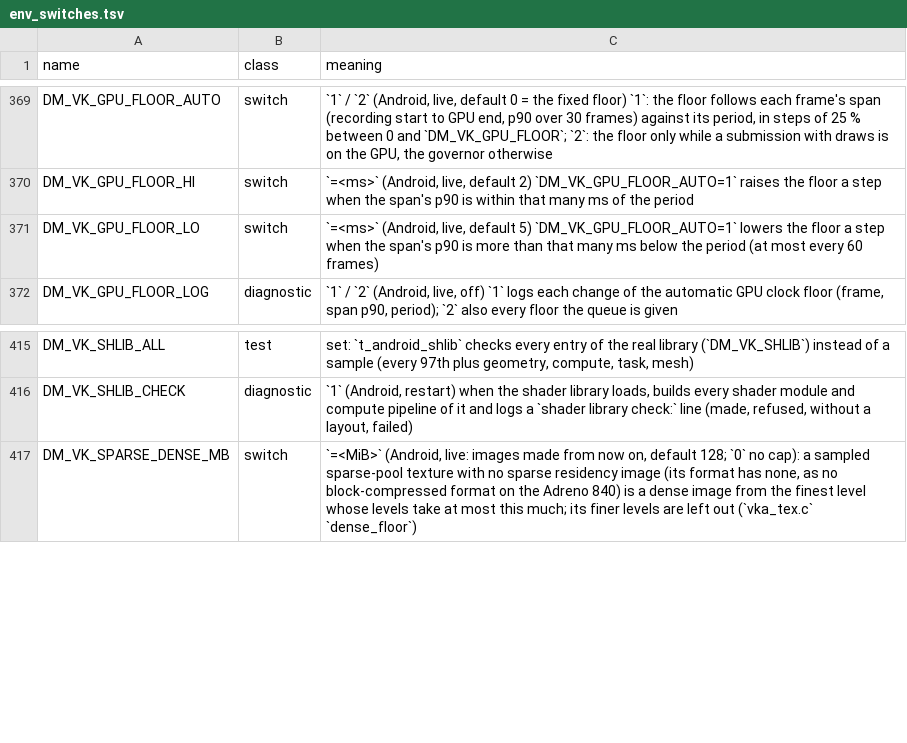
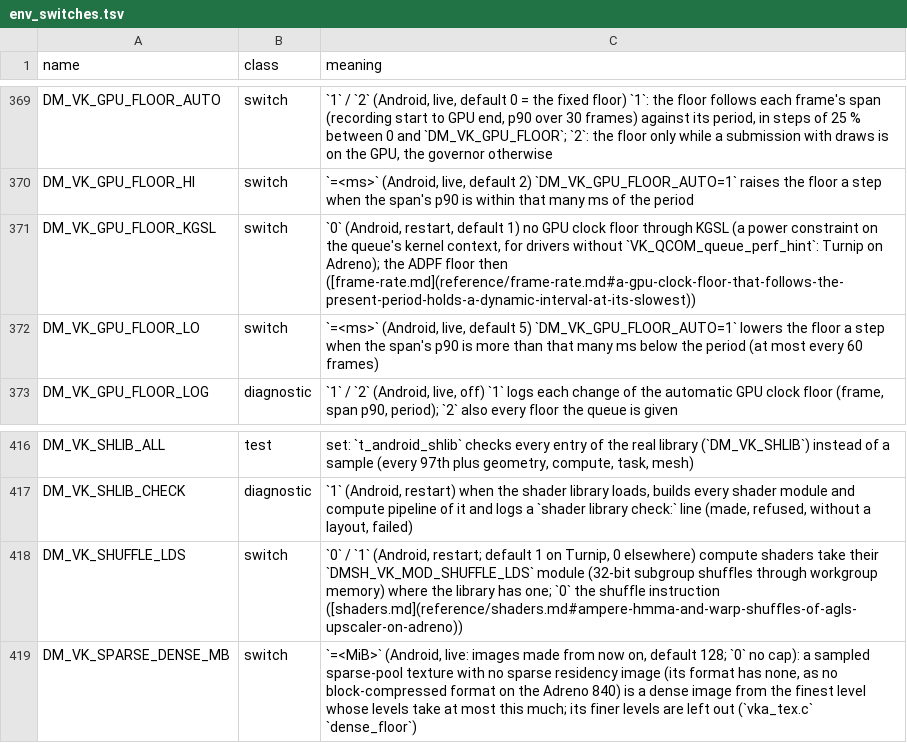
Before and after one commit to Cer0-D/BananaNative, a TSV file: docs/env_switches.tsv, drawn as a sheet; only a part is shown, gaps mark what is left out; the diff names each change by its address in the sheet, - before the commit and + after, or states it on an @@ line.

Commit message:
Banana Native v0.1.3: 040074A01BF12000 at 30 fps on Turnip at Phone 1080p
- Vulkan shader library (DMSH_VK_CHAIN b7632cc358f3, ABI 5c3ae03540de): Ampere HMMA helper calls lowered at their sites with shared workgroup-memory gathers (hmma_lds), for every compute module
- Compute modules with subgroup shuffles get a second module that exchanges through workgroup memory (shuffle_lds, DMSH_VK_MOD_SHUFFLE_LDS); the replay takes it on Turnip (DM_VK_SHUFFLE_LDS=0/1)
- Upscaler network step on the Adreno 840: 4.0-4.3 ms on Turnip (was 31-40), 3.6 ms on the system driver (was 28-34)
- GPU clock floor through the KGSL power constraint of the queue's context for drivers without VK_QCOM_queue_perf_hint (Turnip); DM_VK_GPU_FLOOR_KGSL=0 turns it off
- 040074A01BF12000: segment GPU timing (dynamic resolution) and Phone 1080p are the defaults again; the v0.1.2 720p workaround is gone
- Delta manifests of the new library for both profiles: phones update the changed shaders only
- Build tag on Home and in the in-game overlay: no build time (the commit and the signer identify a build)
- GitHub page: v0.1.3 performance, history

```diff
--- a/docs/env_switches.tsv
+++ b/docs/env_switches.tsv
+row 371: DM_VK_GPU_FLOOR_KGSL | switch | `0` (Android, restart, default 1) no GPU clock floor through KGSL (a power constraint on the queue's kernel context, for drivers without `VK_QCOM_queue_perf_hint`: Turnip on Adreno); the ADPF floor then ([frame-rate.md](reference/frame-rate.md#a-gpu-clock-floor-that-follows-the-present-period-holds-a-dynamic-interval-at-its-slowest))
+row 418: DM_VK_SHUFFLE_LDS | switch | `0` / `1` (Android, restart; default 1 on Turnip, 0 elsewhere) compute shaders take their `DMSH_VK_MOD_SHUFFLE_LDS` module (32-bit subgroup shuffles through workgroup memory) where the library has one; `0` the shuffle instruction ([shaders.md](reference/shaders.md#ampere-hmma-and-warp-shuffles-of-agls-upscaler-on-adreno))
```
Also changed, not shown: dm/games/040074A01BF12000/game.tsv, dm/games/040074A01BF12000/vk_delta.tsv, 26 other files.
